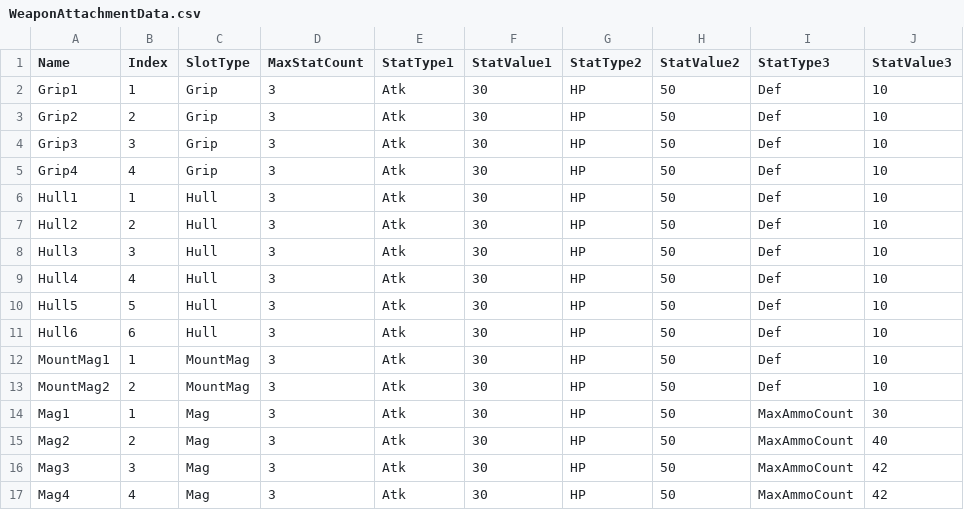
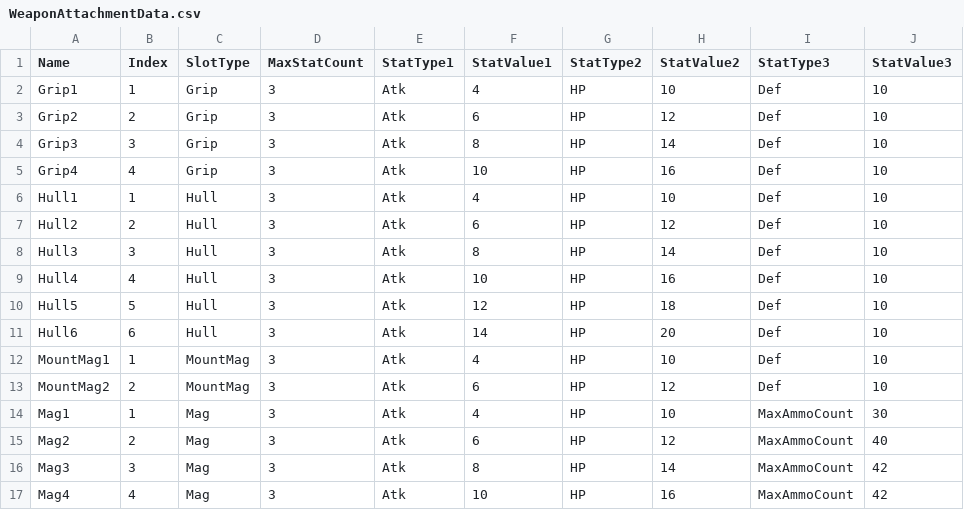
Before and after one commit to NbcampUnreal/3rd_4th-Team19-CH3-Project, a CSV file: TPSTeamProject/Content/Data/CSV/WeaponAttachmentData.csv, drawn as a sheet; only a part is shown; the diff covers the shown part only; the diff names each change by its address in the sheet, - before the commit and + after, or states it on an @@ line.

Commit message:
Refactor: 개선된 체크 로직 추가 및 불필요한 코드 제거
- `AShooterCharacter`: `checkf`를 사용해 `InventoryWidgetClass`가 설정되지 않은 경우 유의미한 에러 메시지를 출력하도록 변경. 기존 `check` 호출 제거.
- `WeaponAttachmentData.csv`: 부착물 스탯 값 조정, 공격력(`Atk`)과 체력(`HP`) 수치 업데이트.
- `AItem`: 사용되지 않는 `BeginPlay` 함수 및 관련 멤버 변수(`PlayerCharacter`) 제거로 불필요한 코드 정리.

```diff
--- a/TPSTeamProject/Content/Data/CSV/WeaponAttachmentData.csv
+++ b/TPSTeamProject/Content/Data/CSV/WeaponAttachmentData.csv
-F2 (StatValue1): 30
+F2 (StatValue1): 4
-H2 (StatValue2): 50
+H2 (StatValue2): 10
-F3 (StatValue1): 30
+F3 (StatValue1): 6
-H3 (StatValue2): 50
+H3 (StatValue2): 12
-F4 (StatValue1): 30
+F4 (StatValue1): 8
-H4 (StatValue2): 50
+H4 (StatValue2): 14
-F5 (StatValue1): 30
+F5 (StatValue1): 10
-H5 (StatValue2): 50
+H5 (StatValue2): 16
-F6 (StatValue1): 30
+F6 (StatValue1): 4
-H6 (StatValue2): 50
+H6 (StatValue2): 10
-F7 (StatValue1): 30
+F7 (StatValue1): 6
-H7 (StatValue2): 50
+H7 (StatValue2): 12
-F8 (StatValue1): 30
+F8 (StatValue1): 8
-H8 (StatValue2): 50
+H8 (StatValue2): 14
-F9 (StatValue1): 30
+F9 (StatValue1): 10
-H9 (StatValue2): 50
+H9 (StatValue2): 16
-F10 (StatValue1): 30
+F10 (StatValue1): 12
-H10 (StatValue2): 50
+H10 (StatValue2): 18
-F11 (StatValue1): 30
+F11 (StatValue1): 14
-H11 (StatValue2): 50
+H11 (StatValue2): 20
-F12 (StatValue1): 30
+F12 (StatValue1): 4
-H12 (StatValue2): 50
+H12 (StatValue2): 10
-F13 (StatValue1): 30
+F13 (StatValue1): 6
-H13 (StatValue2): 50
+H13 (StatValue2): 12
-F14 (StatValue1): 30
+F14 (StatValue1): 4
-H14 (StatValue2): 50
+H14 (StatValue2): 10
-F15 (StatValue1): 30
+F15 (StatValue1): 6
-H15 (StatValue2): 50
+H15 (StatValue2): 12
-F16 (StatValue1): 30
+F16 (StatValue1): 8
-H16 (StatValue2): 50
+H16 (StatValue2): 14
-F17 (StatValue1): 30
+F17 (StatValue1): 10
-H17 (StatValue2): 50
+H17 (StatValue2): 16
```
Also changed, not shown: 66 edited cells elsewhere in this file, 3 other files.
